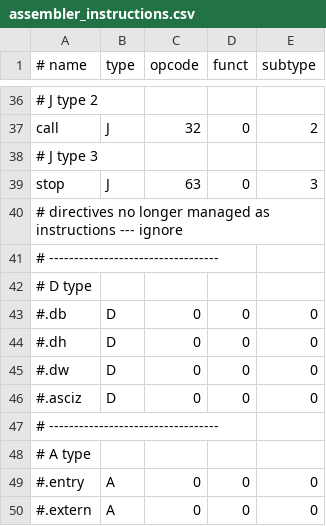
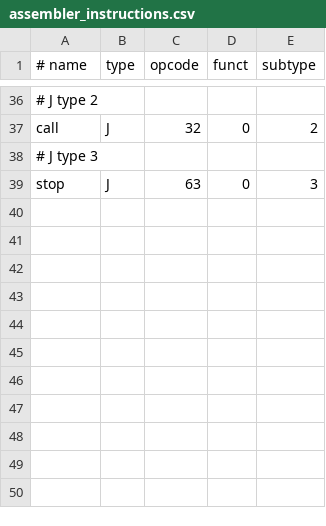
Before and after one commit to nathanael-joseph/CWorkshop, a CSV file: FinalProject/assembler_instructions.csv, drawn as a sheet; only a part is shown, gaps mark what is left out.

```diff
--- a/FinalProject/assembler_instructions.csv
+++ b/FinalProject/assembler_instructions.csv
@@ -39,12 +39 @@ call,   J, 32, 0, 2
 stop,   J, 63, 0, 3
-# directives no longer managed as instructions --- ignore
-# ----------------------------------
-# D type
-#.db,    D,  0, 0, 0
-#.dh,    D,  0, 0, 0
-#.dw,    D,  0, 0, 0
-#.asciz, D,  0, 0, 0
-# ----------------------------------
-# A type
-#.entry, A,  0, 0, 0
-#.extern,A,  0, 0, 0
```
Also changed, not shown: 8 other files.
